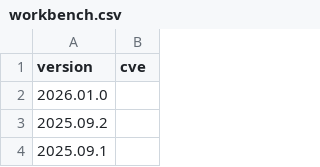
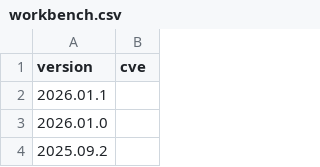
Before and after one commit to jumpingrivers/audit.base, a CSV file: inst/extdata/versions/workbench.csv, drawn as a sheet; only a part is shown; the shorter side is filled out with more unchanged rows.

Commit message:
feat: Bug fixes (#44)
chore: Update workbench versions

feat: Adding sys lib aliases

fix: Removed scraping issue warning for drivers

fix: Use read.csv() to avoid unnecessary read_csv() warning

fix: Don't suppress all messages from checks

```diff
--- a/inst/extdata/versions/workbench.csv
+++ b/inst/extdata/versions/workbench.csv
@@ -1,2 +1,3 @@
 version,cve
+2026.01.1,
 2026.01.0,
```
Also changed, not shown: 7 other files.
